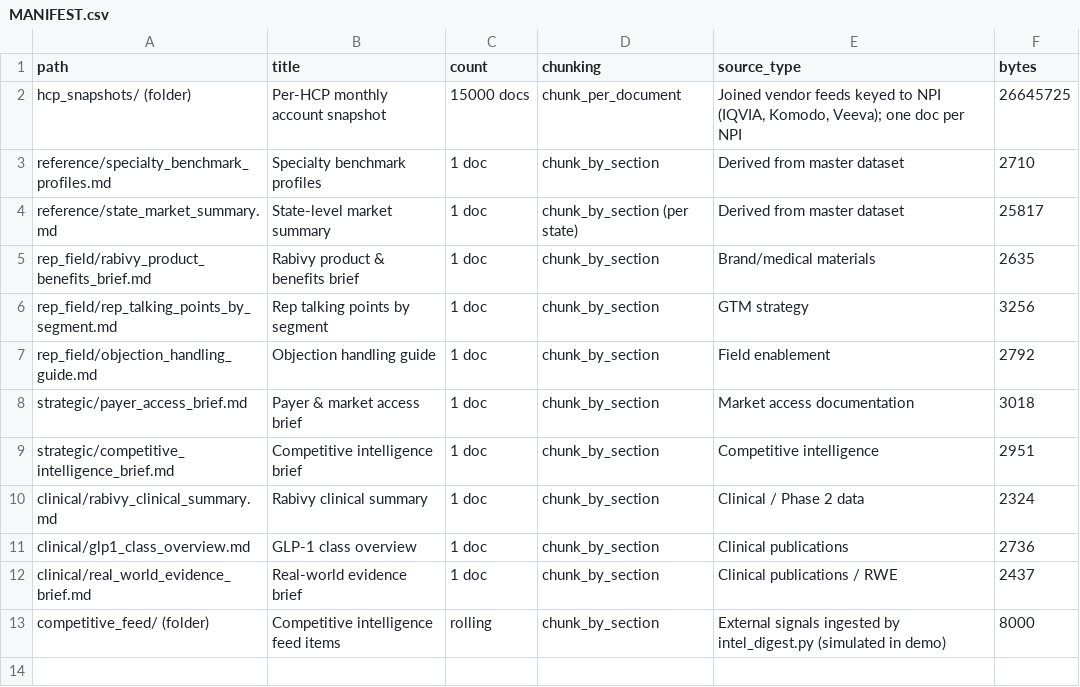
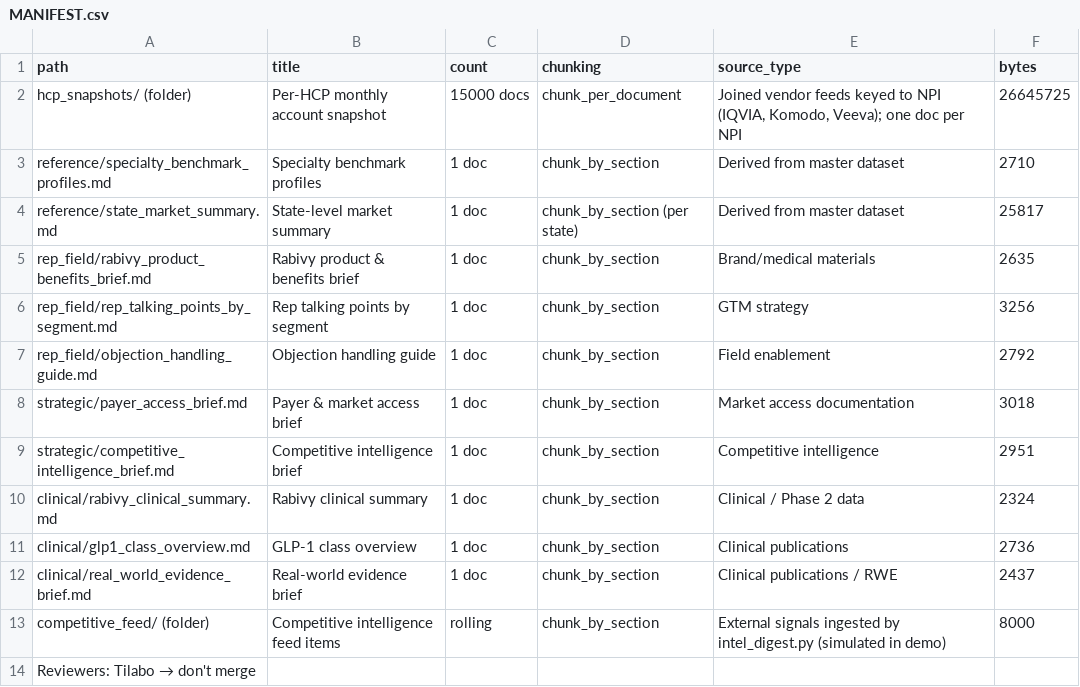
Before and after one commit to AX-Consult-Group/medical-Rabivy-AI-engine, a CSV file: docs/MANIFEST.csv, drawn as a sheet; the diff names each change by its address in the sheet, - before the commit and + after, or states it on an @@ line.

Commit message:
Add reviewer note to MANIFEST.csv
Added a reviewer note to prevent merging.

```diff
--- a/docs/MANIFEST.csv
+++ b/docs/MANIFEST.csv
+row 14: Reviewers: Tilabo → don't merge
```
